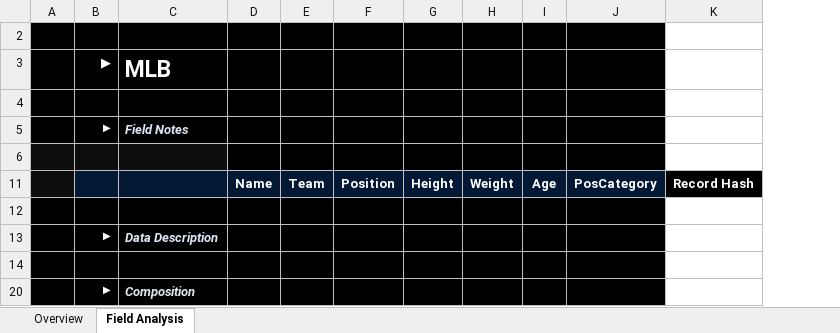
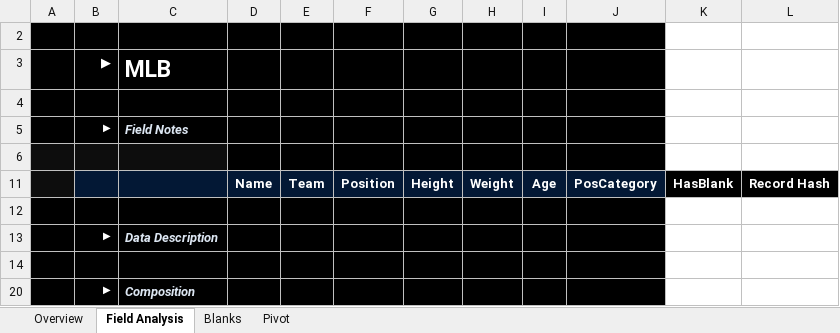
Before and after one commit to InfoDesigner/xleda, an Excel workbook: examples/MLB.xlsm, sheet Field Analysis, drawn as a sheet; only a part is shown; values as stored, in another font and other column widths than the file's, no borders; charts and pictures and conditional formats and table styles not drawn; removed rows and columns are numbered as before the commit, all else as after; the diff names each change by its address in the sheet, - before the commit and + after, or states it on an @@ line.

Commit message:
Added a Pivot section, a Blanks report, and a no_vba option with accompanying tests/examples readme updates.
* Added a Blanks worksheet to drill-down into where blanks are in a data set.
* Added a Pivot worksheet that includes a bare-bones pivot table ready to configure.
* Added a no_vba option to create xlsx files with no VBA instead of xlsm with VBA.
* Changed default theme to dark grey
* Added an OS check to throw an error if the OS isn't MacOS/Windows
* Updated template/tests/examples/documentation for new worksheets.

```diff
--- a/examples/MLB.xlsm (sheet Field Analysis)
+++ b/examples/MLB.xlsm (sheet Field Analysis)
+sheet tab: Blanks
+sheet tab: Pivot
-column K, row 11: Record Hash
+column K, row 11: HasBlank
+column L, row 11: Record Hash
```
Also changed, not shown: charts or pictures, examples/other_examples/dots.xlsm, examples/other_examples/dowjones.xlsm, 30 other files.
